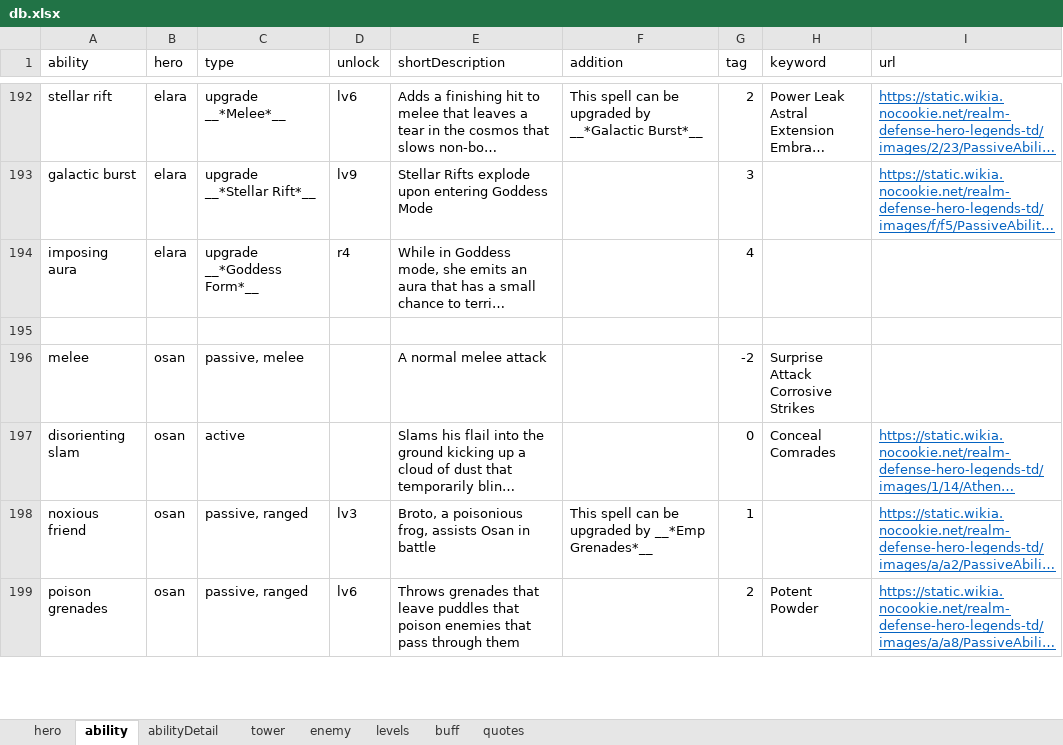
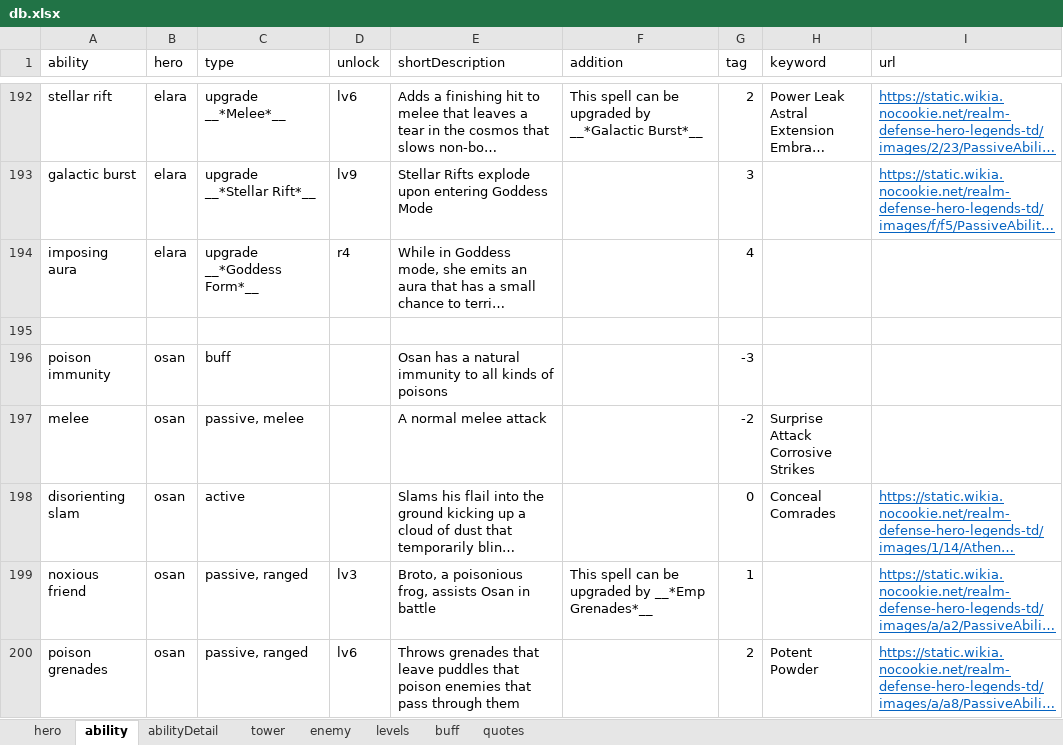
Before and after one commit to AlexP55/CyraBot, an Excel workbook: db/db.xlsx, sheet ability, drawn as a sheet; only a part is shown, gaps mark what is left out; long unchanged cells end in …; values as stored, in another font and other column widths than the file's, no borders; the diff names each change by its address in the sheet, - before the commit and + after, or states it on an @@ line.

```diff
--- a/db/db.xlsx (sheet ability)
+++ b/db/db.xlsx (sheet ability)
+row 196: poison immunity | osan | buff |  | Osan has a natural immunity to all kinds of poisons |  | -3
```
Also changed, not shown: sheet hero, sheet abilityDetail.
